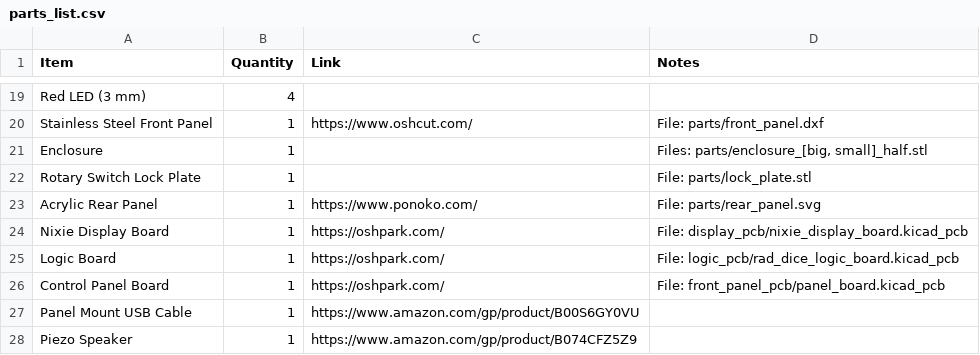
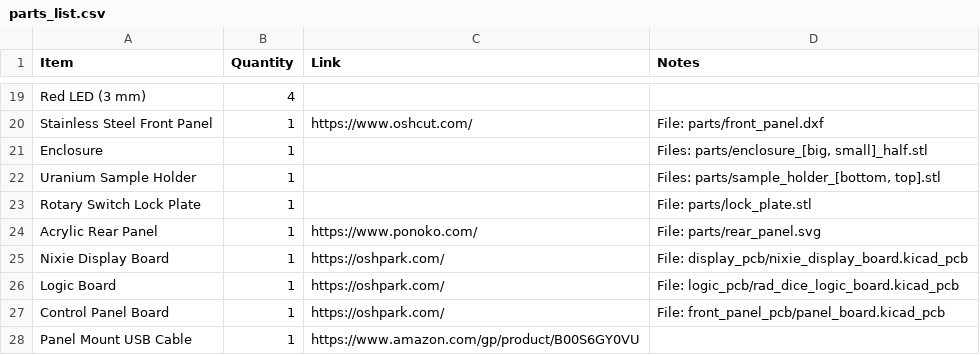
Before and after one commit to nategri/chernobyl_dice, a CSV file: parts_list.csv, drawn as a sheet; only a part is shown, gaps mark what is left out; the shorter side is filled out with more unchanged rows.

Commit message:
add nixie holder and update parts list to include sample holder

```diff
--- a/parts_list.csv
+++ b/parts_list.csv
@@ -21,2 +21,3 @@ Stainless Steel Front Panel,1,https://www.oshcut.com/,File: parts/front_panel.dx
 Enclosure,1,,"Files: parts/enclosure_[big, small]_half.stl"
+Uranium Sample Holder,1,,"Files: parts/sample_holder_[bottom, top].stl"
 Rotary Switch Lock Plate,1,,File: parts/lock_plate.stl
```
Also changed, not shown: 8 other files.
